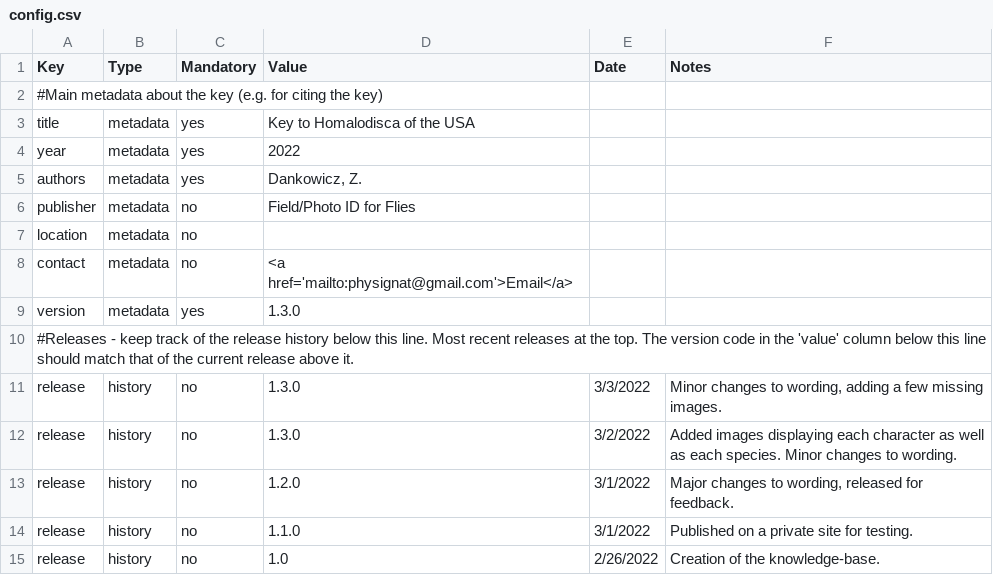
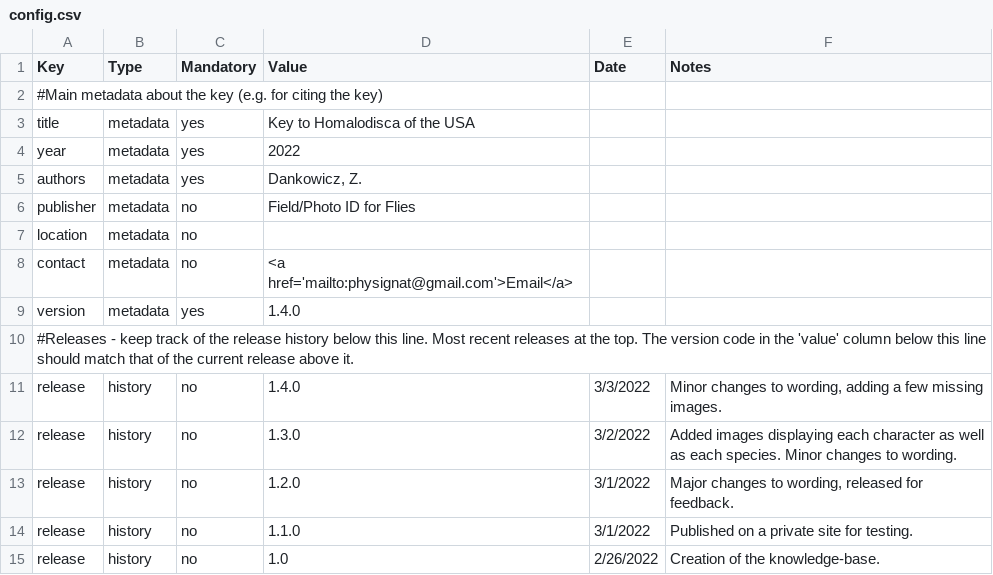
Before and after one commit to zdankowicz/homalodisca, a CSV file: identikit/kb/homalodisca/config.csv, drawn as a sheet.

Commit message:
Update config.csv

```diff
--- a/identikit/kb/homalodisca/config.csv
+++ b/identikit/kb/homalodisca/config.csv
@@ -8,5 +8,5 @@ location,metadata,no,,,
 contact,metadata,no,<a href='mailto:physignat@gmail.com'>Email</a>,,
-version,metadata,yes,1.3.0,,
+version,metadata,yes,1.4.0,,
 #Releases - keep track of the release history below this line. Most recent releases at the top. The version code in the 'value' column below this line should match that of the current release above it.,,,,,
-release,history,no,1.3.0,3/3/2022,"Minor changes to wording, adding a few missing images."
+release,history,no,1.4.0,3/3/2022,"Minor changes to wording, adding a few missing images."
 release,history,no,1.3.0,3/2/2022,"Added images displaying each character as well as each species. Minor changes to wording."
```
